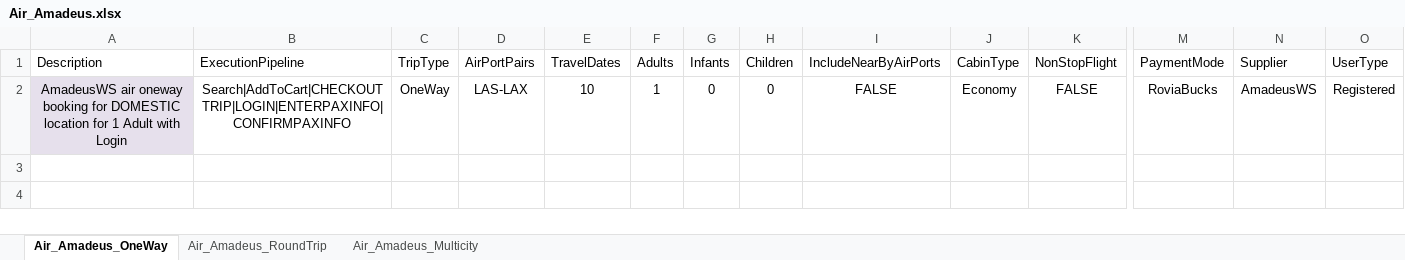
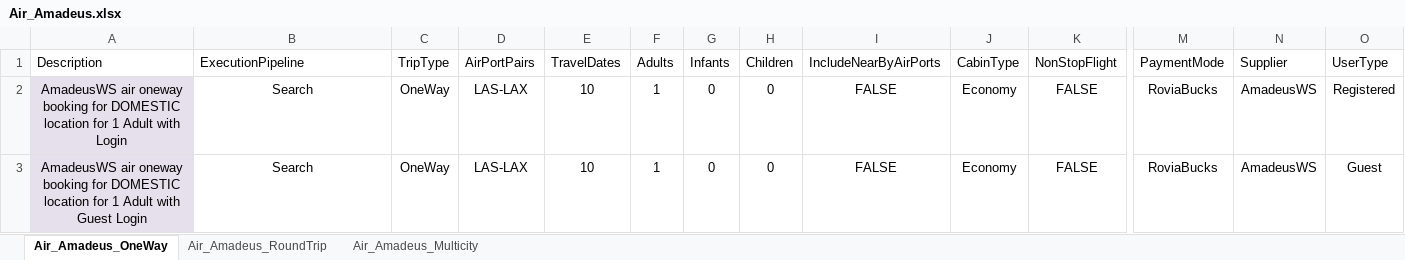
Before and after one commit to varun1308/rovia-automation, an Excel workbook: Rovia.UI.Automation.Tests/DataSheet/Air/Air_Amadeus.xlsx, sheet Air_Amadeus_OneWay, drawn as a sheet; only a part is shown, gaps mark what is left out; values as stored, in another font and other column widths than the file's, no borders; table styles not drawn; rows hold the shown columns only; the diff names each change by its address in the sheet, - before the commit and + after, or states it on an @@ line.

```diff
--- a/Rovia.UI.Automation.Tests/DataSheet/Air/Air_Amadeus.xlsx (sheet Air_Amadeus_OneWay)
+++ b/Rovia.UI.Automation.Tests/DataSheet/Air/Air_Amadeus.xlsx (sheet Air_Amadeus_OneWay)
-B2 (ExecutionPipeline): Search|AddToCart|CHECKOUTTRIP|LOGIN|ENTERPAXINFO|CONFIRMPAXINFO
+B2 (ExecutionPipeline): Search
+row 3: AmadeusWS air oneway booking for DOMESTIC location for 1 Adult with Guest Login | Search | OneWay | LAS-LAX | 10 | 1 | 0 | 0 | FALSE | Economy | FALSE | RoviaBucks | AmadeusWS | Guest
```
Also changed, not shown: sheet Air_Amadeus_Multicity, sheet Air_Amadeus_RoundTrip, 6 other files.
